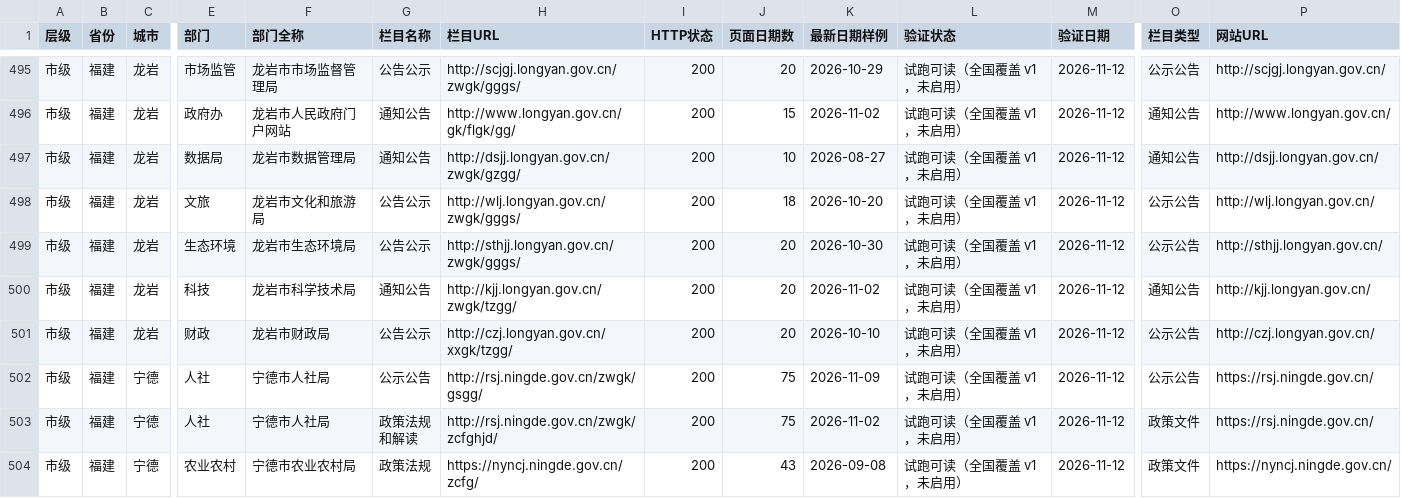
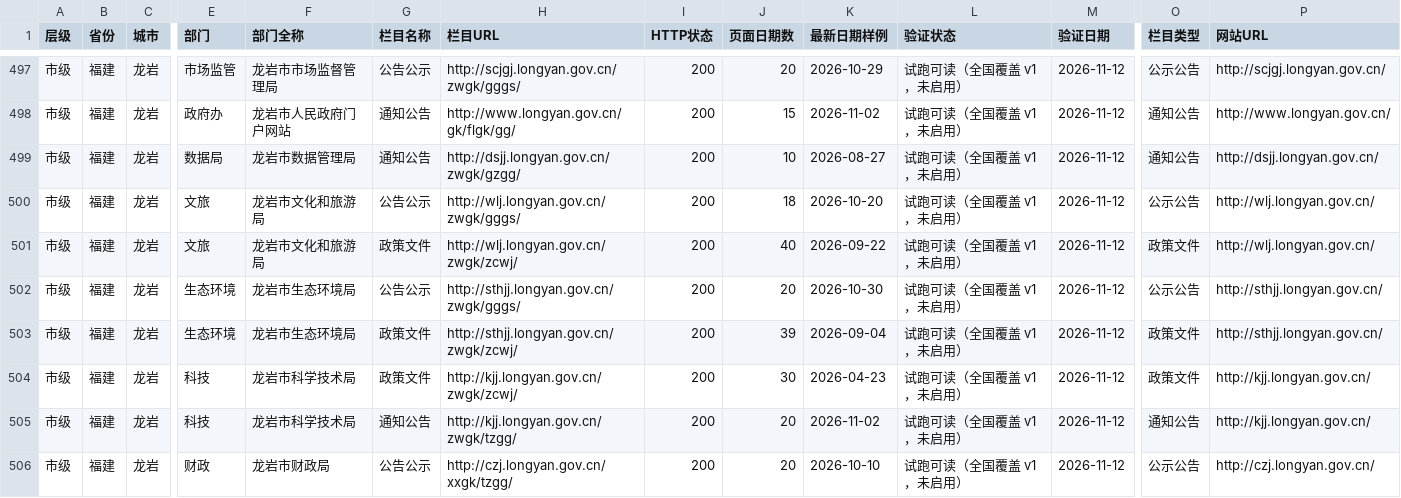
Before and after one commit to wanglei581/youju, a CSV file: docs/数据来源/全国覆盖/批次/第2批_市级_第一组.csv, drawn as a sheet; only a part is shown, gaps mark what is left out; the shorter side is filled out with more unchanged rows; rows hold the shown columns only; the diff covers the shown part only; the diff names each change by its address in the sheet, - before the commit and + after, or states it on an @@ line.

```diff
--- a/docs/数据来源/全国覆盖/批次/第2批_市级_第一组.csv
+++ b/docs/数据来源/全国覆盖/批次/第2批_市级_第一组.csv
+row 501: 市级 | 福建 | 龙岩 | 文旅 | 龙岩市文化和旅游局 | 政策文件 | http://wlj.longyan.gov.cn/zwgk/zcwj/ | 200 | 40 | 2026-09-22 | 试跑可读（全国覆盖 v1，未启用） | 2026-11-12 | 政策文件 | http://wlj.longyan.gov.cn/
+row 503: 市级 | 福建 | 龙岩 | 生态环境 | 龙岩市生态环境局 | 政策文件 | http://sthjj.longyan.gov.cn/zwgk/zcwj/ | 200 | 39 | 2026-09-04 | 试跑可读（全国覆盖 v1，未启用） | 2026-11-12 | 政策文件 | http://sthjj.longyan.gov.cn/
+row 504: 市级 | 福建 | 龙岩 | 科技 | 龙岩市科学技术局 | 政策文件 | http://kjj.longyan.gov.cn/zwgk/zcwj/ | 200 | 30 | 2026-04-23 | 试跑可读（全国覆盖 v1，未启用） | 2026-11-12 | 政策文件 | http://kjj.longyan.gov.cn/
```
Also changed, not shown: 3 added rows elsewhere in this file, docs/数据来源/全国覆盖/抽查/市级/四川.csv, docs/数据来源/全国覆盖/抽查/市级/山东.csv, 4 other files.
